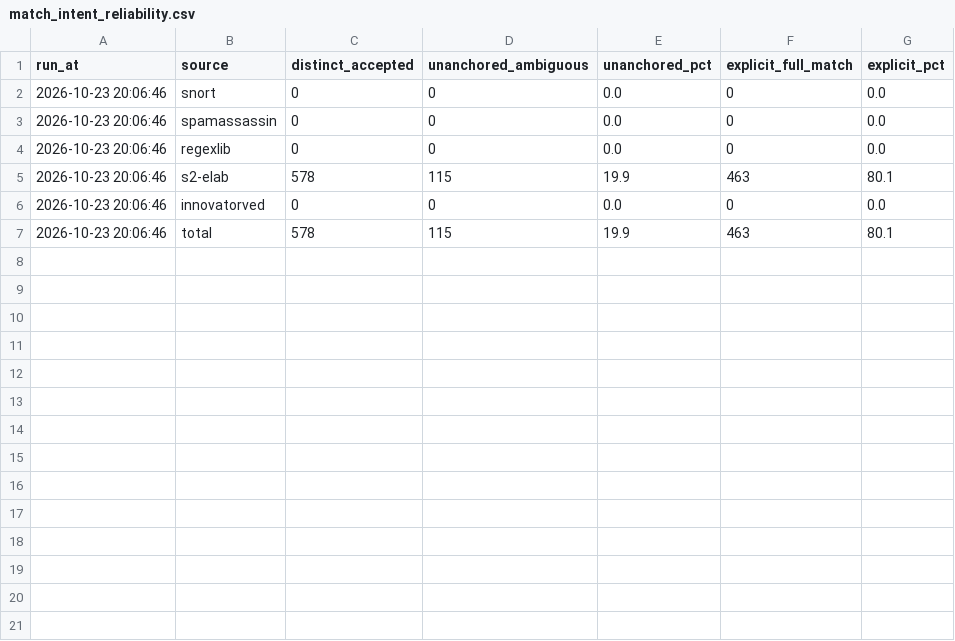
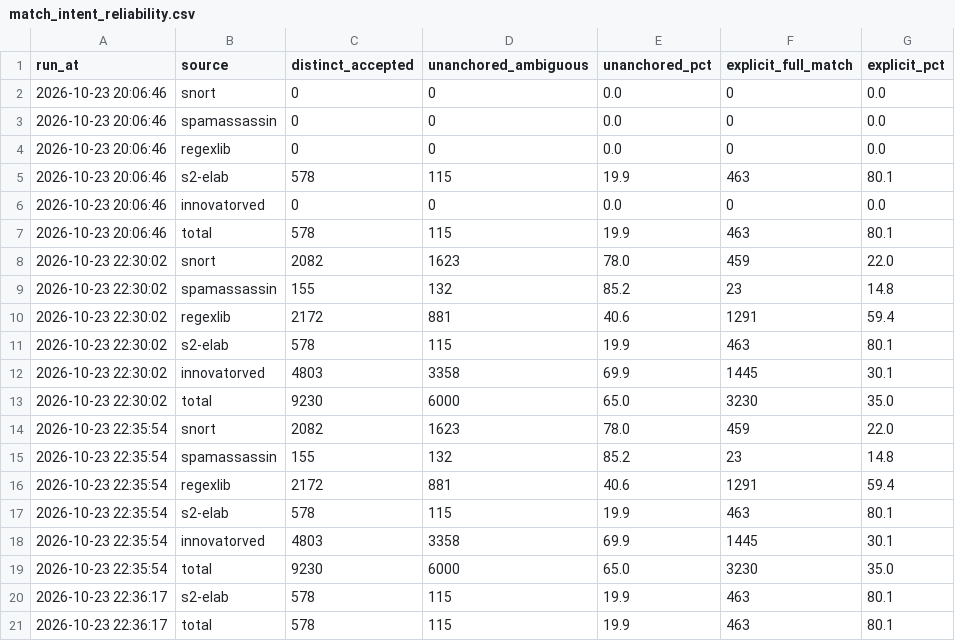
Before and after one commit to IlianK/smart-regex, a CSV file: reports/data/match_intent_reliability.csv, drawn as a sheet; the diff names each change by its address in the sheet, - before the commit and + after, or states it on an @@ line.

```diff
--- a/reports/data/match_intent_reliability.csv
+++ b/reports/data/match_intent_reliability.csv
+row 8: 2026-10-23 22:30:02 | snort | 2082 | 1623 | 78.0 | 459 | 22.0
+row 9: 2026-10-23 22:30:02 | spamassassin | 155 | 132 | 85.2 | 23 | 14.8
+row 10: 2026-10-23 22:30:02 | regexlib | 2172 | 881 | 40.6 | 1291 | 59.4
+row 11: 2026-10-23 22:30:02 | s2-elab | 578 | 115 | 19.9 | 463 | 80.1
+row 12: 2026-10-23 22:30:02 | innovatorved | 4803 | 3358 | 69.9 | 1445 | 30.1
+row 13: 2026-10-23 22:30:02 | total | 9230 | 6000 | 65.0 | 3230 | 35.0
+row 14: 2026-10-23 22:35:54 | snort | 2082 | 1623 | 78.0 | 459 | 22.0
+row 15: 2026-10-23 22:35:54 | spamassassin | 155 | 132 | 85.2 | 23 | 14.8
+row 16: 2026-10-23 22:35:54 | regexlib | 2172 | 881 | 40.6 | 1291 | 59.4
+row 17: 2026-10-23 22:35:54 | s2-elab | 578 | 115 | 19.9 | 463 | 80.1
+row 18: 2026-10-23 22:35:54 | innovatorved | 4803 | 3358 | 69.9 | 1445 | 30.1
+row 19: 2026-10-23 22:35:54 | total | 9230 | 6000 | 65.0 | 3230 | 35.0
+row 20: 2026-10-23 22:36:17 | s2-elab | 578 | 115 | 19.9 | 463 | 80.1
+row 21: 2026-10-23 22:36:17 | total | 578 | 115 | 19.9 | 463 | 80.1
```
Also changed, not shown: reports/data/anchor_shape.csv, reports/data/dataset_coverage.csv, 8 other files.
